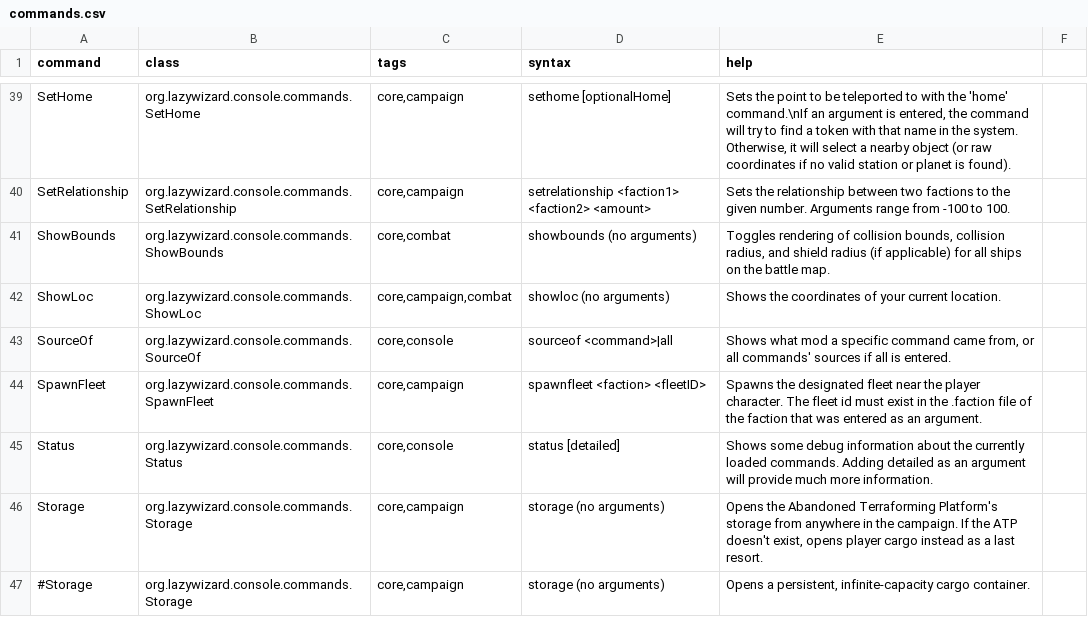
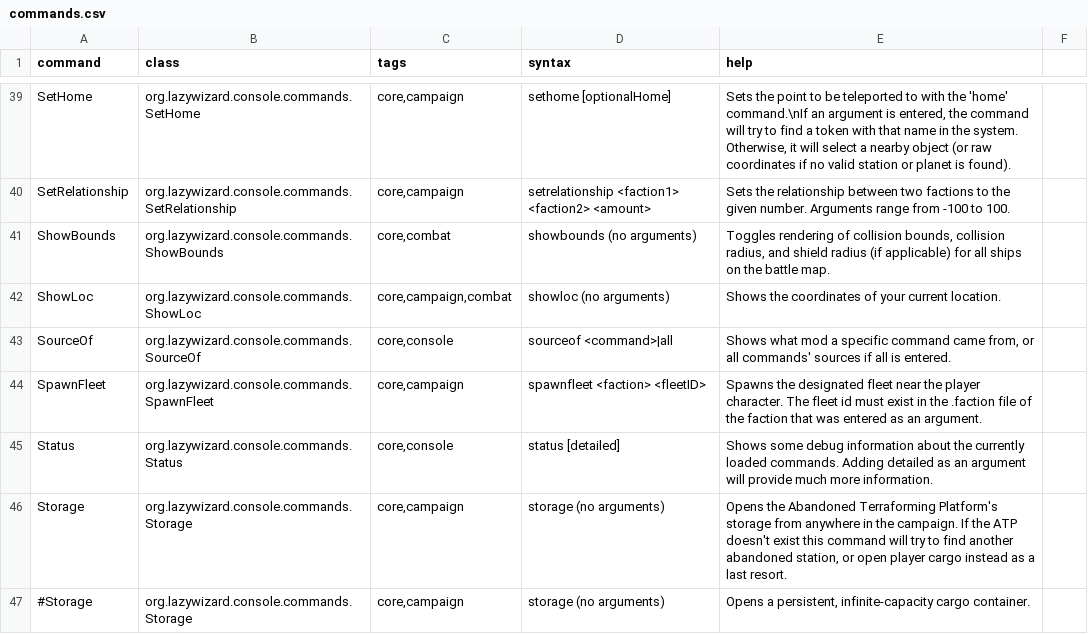
Before and after one commit to LazyWizard/console-commands, a CSV file: commands.csv, drawn as a sheet; only a part is shown, gaps mark what is left out.

```diff
--- a/commands.csv
+++ b/commands.csv
@@ -45,3 +45,3 @@ SpawnFleet,org.lazywizard.console.commands.SpawnFleet,"core,campaign",spawnfleet
 Status,org.lazywizard.console.commands.Status,"core,console",status [detailed],Shows some debug information about the currently loaded commands. Adding detailed as an argument will provide much more information.
-Storage,org.lazywizard.console.commands.Storage,"core,campaign",storage (no arguments),"Opens the Abandoned Terraforming Platform's storage from anywhere in the campaign. If the ATP doesn't exist, opens player cargo instead as a last resort."
+Storage,org.lazywizard.console.commands.Storage,"core,campaign",storage (no arguments),"Opens the Abandoned Terraforming Platform's storage from anywhere in the campaign. If the ATP doesn't exist this command will try to find another abandoned station, or open player cargo instead as a last resort."
 #Storage,org.lazywizard.console.commands.Storage,"core,campaign",storage (no arguments),"Opens a persistent, infinite-capacity cargo container."
```
Also changed, not shown: runcode_macros.csv, 5 other files.
